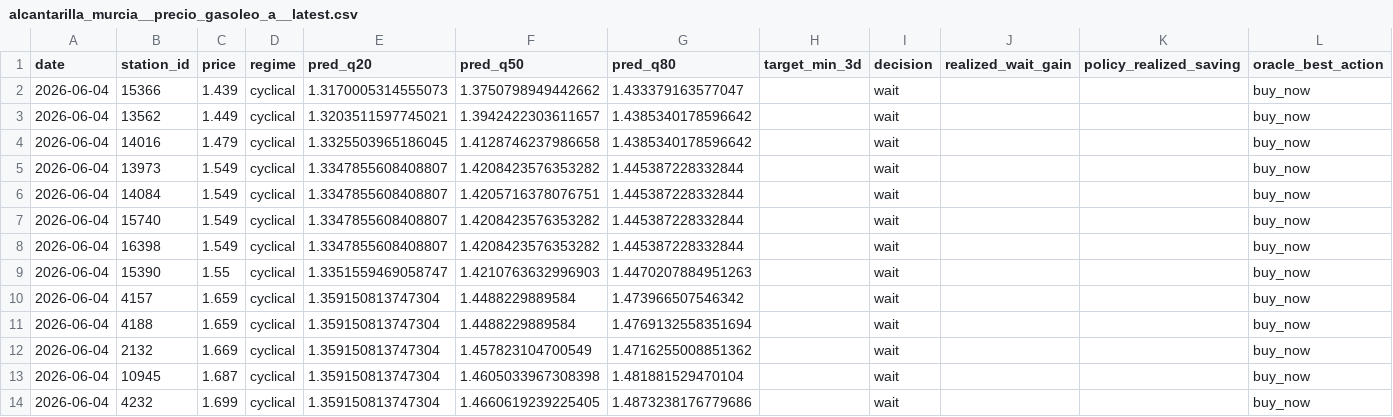
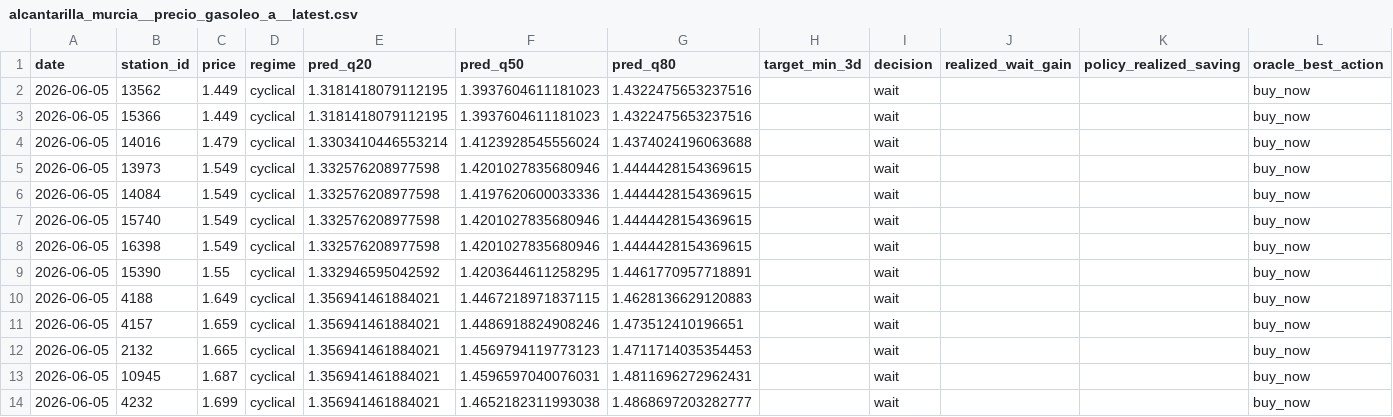
Before and after one commit to juanluserra/fuel-recommender-murcia, a CSV file: data/latest/alcantarilla_murcia__precio_gasoleo_a__latest.csv, drawn as a sheet.

```diff
--- a/data/latest/alcantarilla_murcia__precio_gasoleo_a__latest.csv
+++ b/data/latest/alcantarilla_murcia__precio_gasoleo_a__latest.csv
@@ -1,14 +1,14 @@
 date,station_id,price,regime,pred_q20,pred_q50,pred_q80,target_min_3d,decision,realized_wait_gain,policy_realized_saving,oracle_best_action
-2026-06-04,15366,1.439,cyclical,1.3170005314555073,1.3750798949442662,1.433379163577047,,wait,,,buy_now
-2026-06-04,13562,1.449,cyclical,1.3203511597745021,1.3942422303611657,1.4385340178596642,,wait,,,buy_now
-2026-06-04,14016,1.479,cyclical,1.3325503965186045,1.4128746237986658,1.4385340178596642,,wait,,,buy_now
-2026-06-04,13973,1.549,cyclical,1.3347855608408807,1.4208423576353282,1.445387228332844,,wait,,,buy_now
-2026-06-04,14084,1.549,cyclical,1.3347855608408807,1.4205716378076751,1.445387228332844,,wait,,,buy_now
-2026-06-04,15740,1.549,cyclical,1.3347855608408807,1.4208423576353282,1.445387228332844,,wait,,,buy_now
-2026-06-04,16398,1.549,cyclical,1.3347855608408807,1.4208423576353282,1.445387228332844,,wait,,,buy_now
-2026-06-04,15390,1.55,cyclical,1.3351559469058747,1.4210763632996903,1.4470207884951263,,wait,,,buy_now
-2026-06-04,4157,1.659,cyclical,1.359150813747304,1.4488229889584,1.473966507546342,,wait,,,buy_now
-2026-06-04,4188,1.659,cyclical,1.359150813747304,1.4488229889584,1.4769132558351694,,wait,,,buy_now
-2026-06-04,2132,1.669,cyclical,1.359150813747304,1.457823104700549,1.4716255008851362,,wait,,,buy_now
-2026-06-04,10945,1.687,cyclical,1.359150813747304,1.4605033967308398,1.481881529470104,,wait,,,buy_now
-2026-06-04,4232,1.699,cyclical,1.359150813747304,1.4660619239225405,1.4873238176779686,,wait,,,buy_now
+2026-06-05,13562,1.449,cyclical,1.3181418079112195,1.3937604611181023,1.4322475653237516,,wait,,,buy_now
+2026-06-05,15366,1.449,cyclical,1.3181418079112195,1.3937604611181023,1.4322475653237516,,wait,,,buy_now
+2026-06-05,14016,1.479,cyclical,1.3303410446553214,1.4123928545556024,1.4374024196063688,,wait,,,buy_now
+2026-06-05,13973,1.549,cyclical,1.332576208977598,1.4201027835680946,1.4444428154369615,,wait,,,buy_now
+2026-06-05,14084,1.549,cyclical,1.332576208977598,1.4197620600033336,1.4444428154369615,,wait,,,buy_now
+2026-06-05,15740,1.549,cyclical,1.332576208977598,1.4201027835680946,1.4444428154369615,,wait,,,buy_now
+2026-06-05,16398,1.549,cyclical,1.332576208977598,1.4201027835680946,1.4444428154369615,,wait,,,buy_now
+2026-06-05,15390,1.55,cyclical,1.332946595042592,1.4203644611258295,1.4461770957718891,,wait,,,buy_now
+2026-06-05,4188,1.649,cyclical,1.356941461884021,1.4467218971837115,1.4628136629120883,,wait,,,buy_now
+2026-06-05,4157,1.659,cyclical,1.356941461884021,1.4486918824908246,1.473512410196651,,wait,,,buy_now
+2026-06-05,2132,1.665,cyclical,1.356941461884021,1.4569794119773123,1.4711714035354453,,wait,,,buy_now
+2026-06-05,10945,1.687,cyclical,1.356941461884021,1.4596597040076031,1.4811696272962431,,wait,,,buy_now
+2026-06-05,4232,1.699,cyclical,1.356941461884021,1.4652182311993038,1.4868697203282777,,wait,,,buy_now
```
Also changed, not shown: data/history/alcantarilla_murcia/fetch_log.csv, data/history/alcantarilla_murcia/stations.csv, 4 other files.
